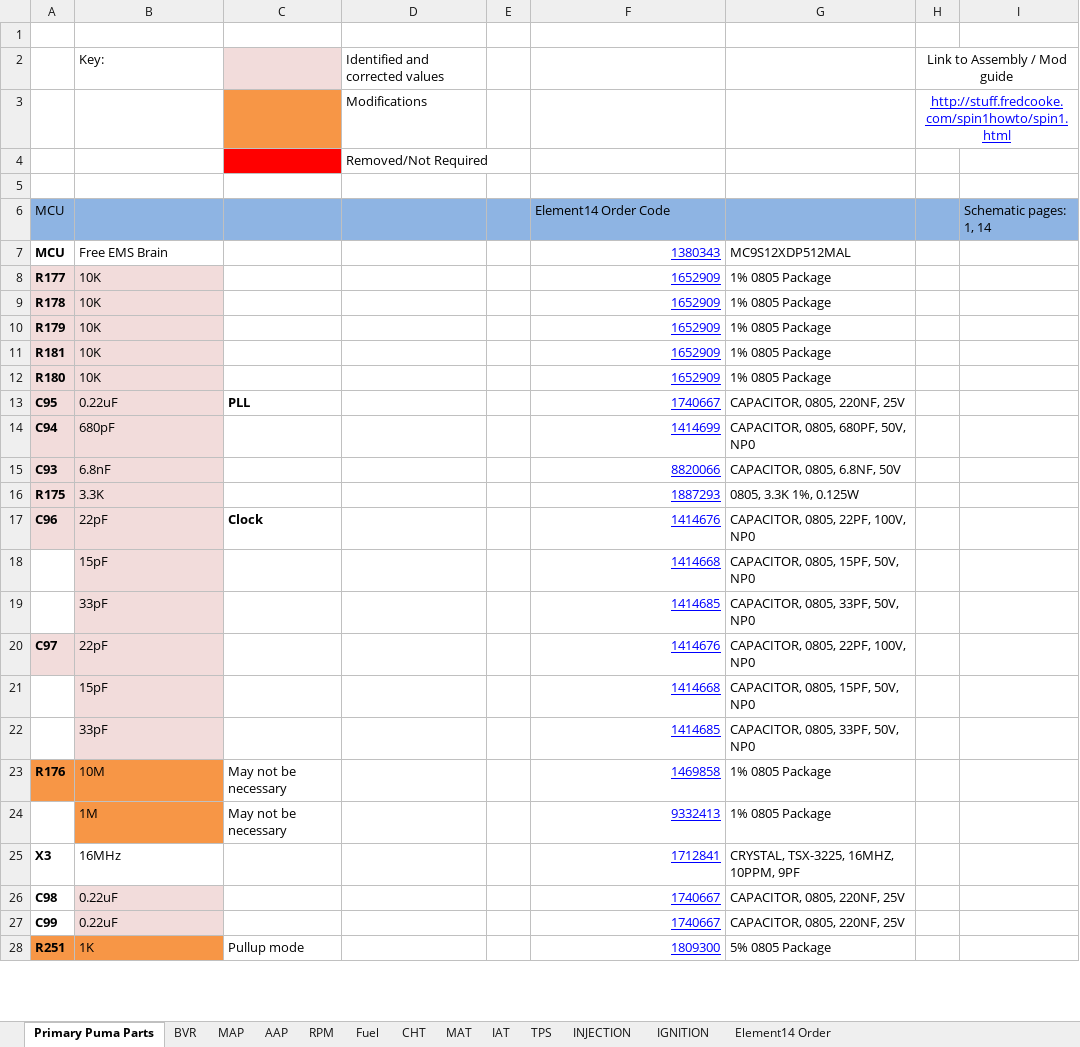
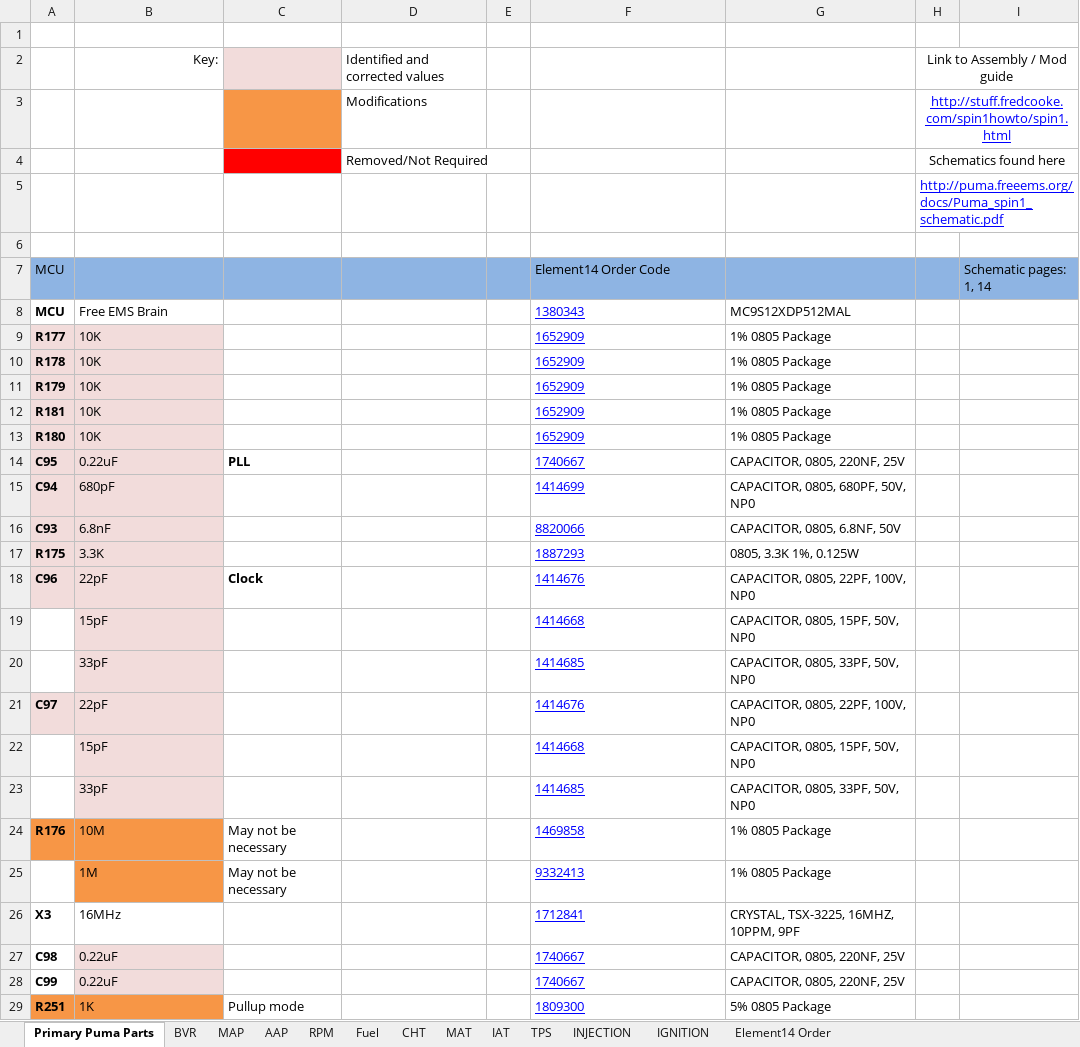
Before and after one commit to presto/Puma-Bom-Element14, an Excel workbook: PumaBom-WithMods-Element14.xlsx, sheet Primary Puma Parts, drawn as a sheet; only a part is shown; values as stored, in another font and other column widths than the file's, no borders; charts and pictures not drawn; addresses are those after the commit; the diff covers the shown part only; the diff names each change by its address in the sheet, - before the commit and + after, or states it on an @@ line.

Commit message:
Corrected webpage layout and cell crossover, added Puma PDF link.

```diff
--- a/PumaBom-WithMods-Element14.xlsx (sheet Primary Puma Parts)
+++ b/PumaBom-WithMods-Element14.xlsx (sheet Primary Puma Parts)
-B2 alignment: left
+B2 alignment: right
-H4: (empty)
+H4: Schematics found here
+H4:I4 merged
+row 5:  |  |  |  |  |  |  | http://puma.freeems.org/docs/Puma_spin1_schematic.pdf
-F8:F29 alignment: right
+F8:F29 alignment: left
```
Also changed, not shown: cell formats elsewhere in this sheet, sheet IGNITION, sheet INJECTION, sheet AAP, sheet MAP, sheet RPM, sheet CHT, 5 more sheets, hidden cells, charts or pictures, 15 other files.
